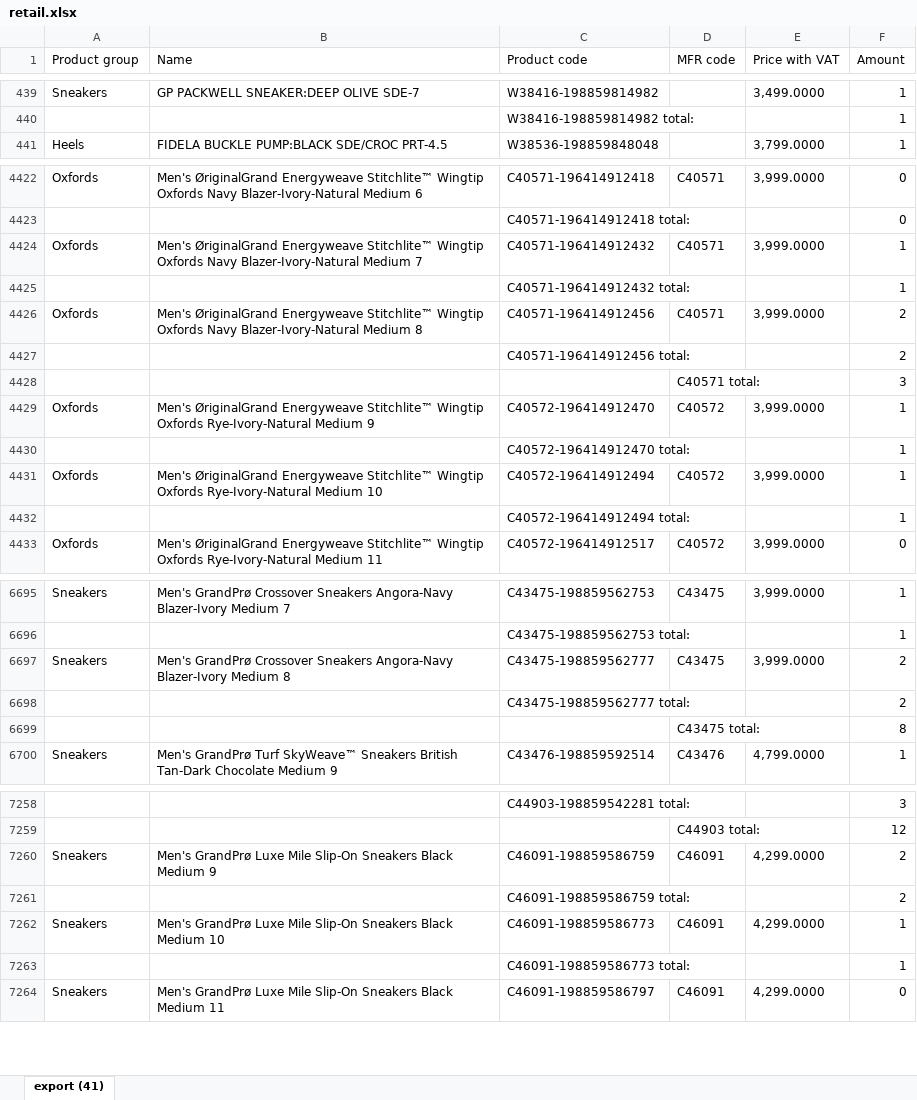
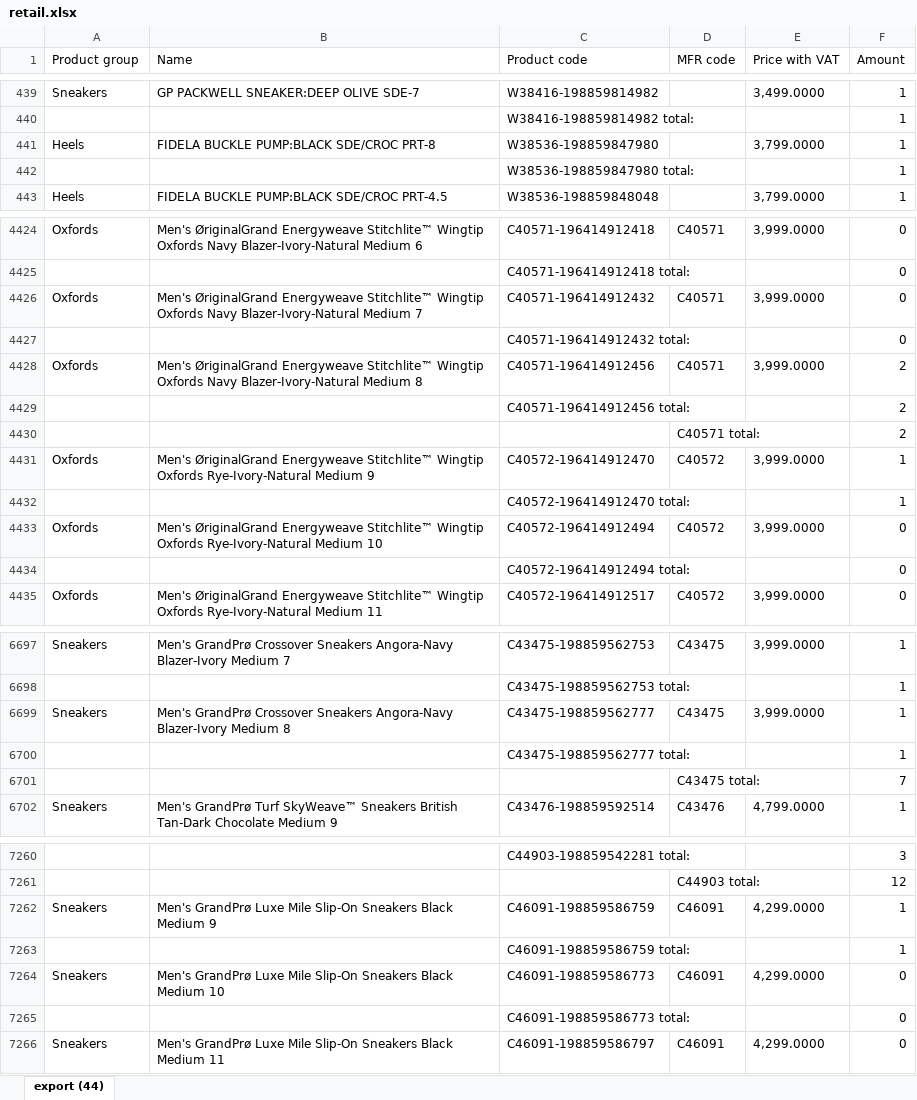
Before and after one commit to LalelaniM/inventorysearch, an Excel workbook: retail.xlsx, sheet export (44), drawn as a sheet; only a part is shown, gaps mark what is left out; values as stored, in another font and other column widths than the file's, no borders; addresses are those after the commit; the diff covers the shown part only; the diff names each change by its address in the sheet, - before the commit and + after, or states it on an @@ line.

```diff
--- a/retail.xlsx (sheet export (44))
+++ b/retail.xlsx (sheet export (44))
-sheet tab: export (41)
+sheet tab: export (44)
+row 441: Heels | FIDELA BUCKLE PUMP:BLACK SDE/CROC PRT-8 | W38536-198859847980 |  | 3,799.0000 | 1
+row 442:  |  | W38536-198859847980 total: |  |  | 1
-F4426:F4427 (Amount): 1
+F4426:F4427 (Amount): 0
-F4430 (Amount): 3
+F4430 (Amount): 2
-F4433:F4434 (Amount): 1
+F4433:F4434 (Amount): 0
-F6699:F6700 (Amount): 2
+F6699:F6700 (Amount): 1
-F6701 (Amount): 8
+F6701 (Amount): 7
-F7262:F7263 (Amount): 2
+F7262:F7263 (Amount): 1
-F7264:F7265 (Amount): 1
+F7264:F7265 (Amount): 0
```
Also changed, not shown: 73 edited cells elsewhere in this sheet, storeroom.xlsx, warehouse.xlsx.
